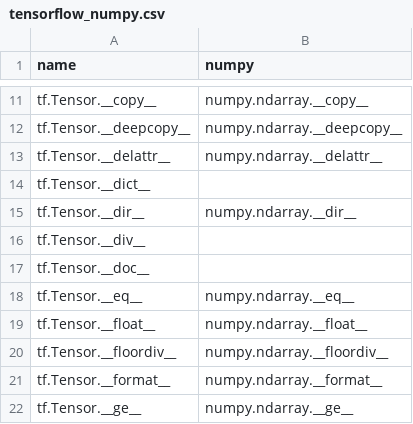
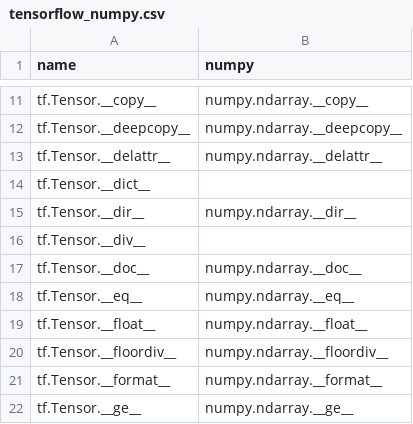
Before and after one commit to data-apis/array-api-comparison, a CSV file: data/joins/methods/tensorflow_numpy.csv, drawn as a sheet; only a part is shown, gaps mark what is left out.

Commit message:
Update join data

```diff
--- a/data/joins/methods/tensorflow_numpy.csv
+++ b/data/joins/methods/tensorflow_numpy.csv
@@ -16,3 +16,3 @@ name,numpy
 "tf.Tensor.__div__",""
-"tf.Tensor.__doc__",""
+"tf.Tensor.__doc__","numpy.ndarray.__doc__"
 "tf.Tensor.__eq__","numpy.ndarray.__eq__"
```
Also changed, not shown: 1 other file.
